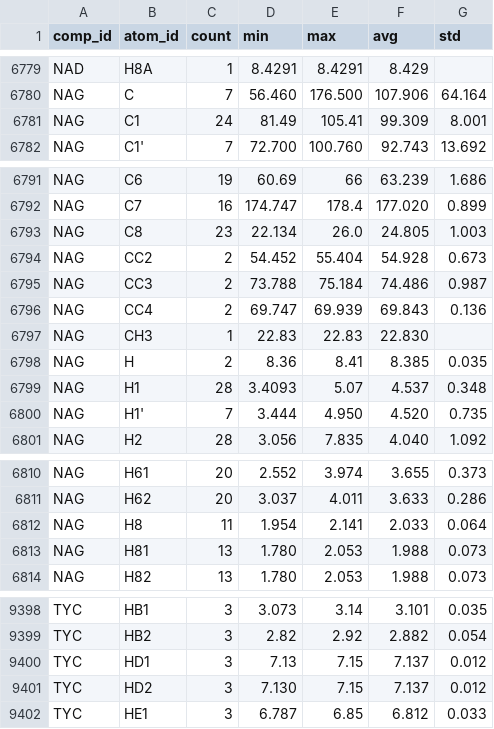
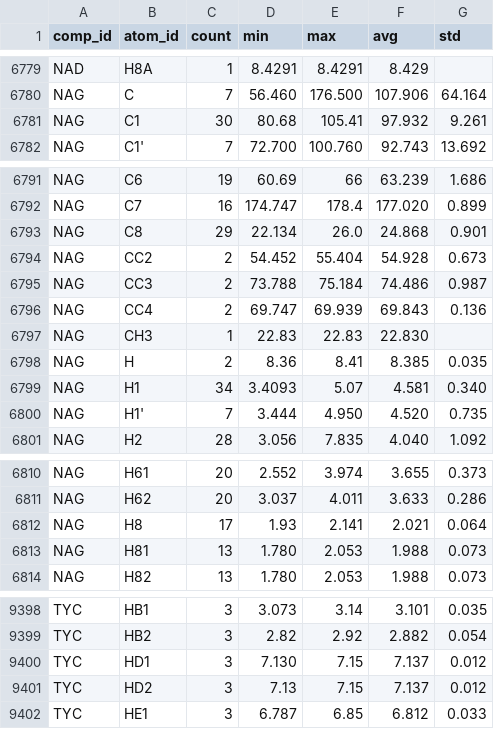
Before and after one commit to wwPDB/py-wwpdb_utils_nmr, a CSV file: wwpdb/utils/nmr/bmrb_cs_stat/others.csv, drawn as a sheet; only a part is shown, gaps mark what is left out; the diff covers the shown part only.

Commit message:
Add validation task in BMRBCsStatUpdator.py and update BMRB chemical shift statistics

```diff
--- a/wwpdb/utils/nmr/bmrb_cs_stat/others.csv
+++ b/wwpdb/utils/nmr/bmrb_cs_stat/others.csv
@@ -6780,3 +6780,3 @@ NAD,H8A,1,8.4291,8.4291,8.429,
 NAG,C,7,56.460,176.500,107.906,64.164
-NAG,C1,24,81.49,105.41,99.309,8.001
+NAG,C1,30,80.68,105.41,97.932,9.261
 NAG,C1',7,72.700,100.760,92.743,13.692
@@ -6792,3 +6792,3 @@ NAG,C6,19,60.69,66,63.239,1.686
 NAG,C7,16,174.747,178.4,177.020,0.899
-NAG,C8,23,22.134,26.0,24.805,1.003
+NAG,C8,29,22.134,26.0,24.868,0.901
 NAG,CC2,2,54.452,55.404,54.928,0.673
@@ -6798,3 +6798,3 @@ NAG,CH3,1,22.83,22.83,22.830,
 NAG,H,2,8.36,8.41,8.385,0.035
-NAG,H1,28,3.4093,5.07,4.537,0.348
+NAG,H1,34,3.4093,5.07,4.581,0.340
 NAG,H1',7,3.444,4.950,4.520,0.735
@@ -6811,3 +6811,3 @@ NAG,H61,20,2.552,3.974,3.655,0.373
 NAG,H62,20,3.037,4.011,3.633,0.286
-NAG,H8,11,1.954,2.141,2.033,0.064
+NAG,H8,17,1.93,2.141,2.021,0.064
 NAG,H81,13,1.780,2.053,1.988,0.073
@@ -9399,4 +9399,4 @@ TYC,HB1,3,3.073,3.14,3.101,0.035
 TYC,HB2,3,2.82,2.92,2.882,0.054
-TYC,HD1,3,7.13,7.15,7.137,0.012
-TYC,HD2,3,7.130,7.15,7.137,0.012
+TYC,HD1,3,7.130,7.15,7.137,0.012
+TYC,HD2,3,7.13,7.15,7.137,0.012
 TYC,HE1,3,6.787,6.85,6.812,0.033
```
Also changed, not shown: 2 edited cells elsewhere in this file, wwpdb/utils/nmr/bmrb_cs_stat/aa_filt.csv, wwpdb/utils/nmr/bmrb_cs_stat/aa_full.csv, 10 other files.
